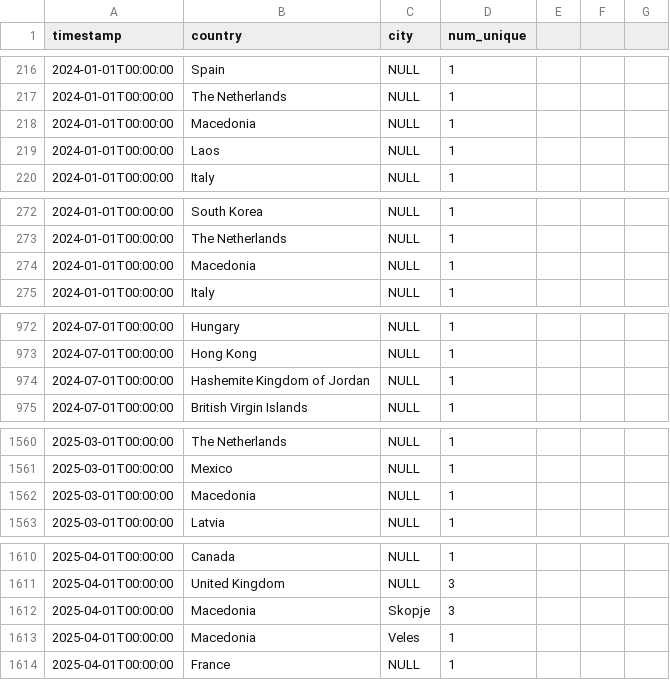
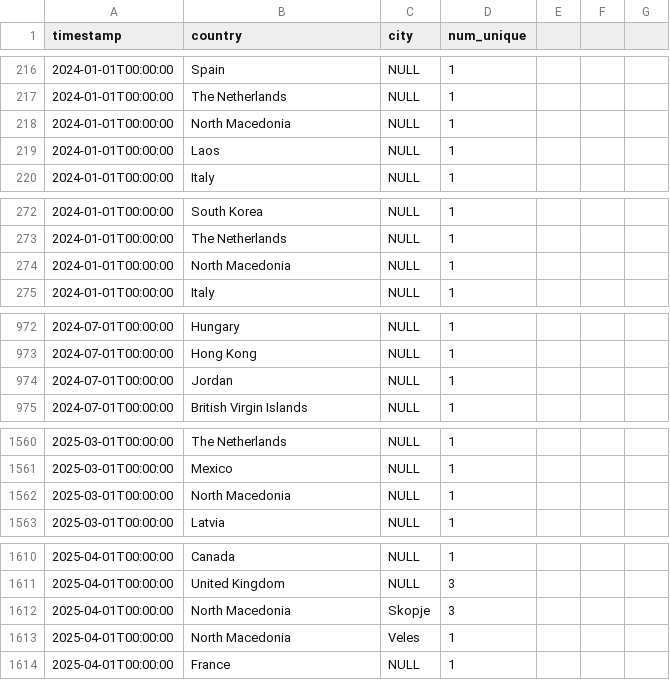
Before and after one commit to michaelsaxon/analytics2map, a TSV file: data/visits.tsv, drawn as a sheet; only a part is shown, gaps mark what is left out; the diff covers the shown part only.

```diff
--- a/data/visits.tsv
+++ b/data/visits.tsv
@@ -217,3 +217,3 @@ timestamp	country	city	num_unique
 2024-01-01T00:00:00	The Netherlands	NULL	1
-2024-01-01T00:00:00	Macedonia	NULL	1
+2024-01-01T00:00:00	North Macedonia	NULL	1
 2024-01-01T00:00:00	Laos	NULL	1
@@ -273,3 +273,3 @@ timestamp	country	city	num_unique
 2024-01-01T00:00:00	The Netherlands	NULL	1
-2024-01-01T00:00:00	Macedonia	NULL	1
+2024-01-01T00:00:00	North Macedonia	NULL	1
 2024-01-01T00:00:00	Italy	NULL	1
@@ -973,3 +973,3 @@ timestamp	country	city	num_unique
 2024-07-01T00:00:00	Hong Kong	NULL	1
-2024-07-01T00:00:00	Hashemite Kingdom of Jordan	NULL	1
+2024-07-01T00:00:00	Jordan	NULL	1
 2024-07-01T00:00:00	British Virgin Islands	NULL	1
@@ -1561,3 +1561,3 @@ timestamp	country	city	num_unique
 2025-03-01T00:00:00	Mexico	NULL	1
-2025-03-01T00:00:00	Macedonia	NULL	1
+2025-03-01T00:00:00	North Macedonia	NULL	1
 2025-03-01T00:00:00	Latvia	NULL	1
@@ -1611,4 +1611,4 @@ timestamp	country	city	num_unique
 2025-04-01T00:00:00	United Kingdom	NULL	3
-2025-04-01T00:00:00	Macedonia	Skopje	3
-2025-04-01T00:00:00	Macedonia	Veles	1
+2025-04-01T00:00:00	North Macedonia	Skopje	3
+2025-04-01T00:00:00	North Macedonia	Veles	1
 2025-04-01T00:00:00	France	NULL	1
```
Also changed, not shown: 32 added rows, 1 moved row and 9 edited cells elsewhere in this file, 12 other files.
